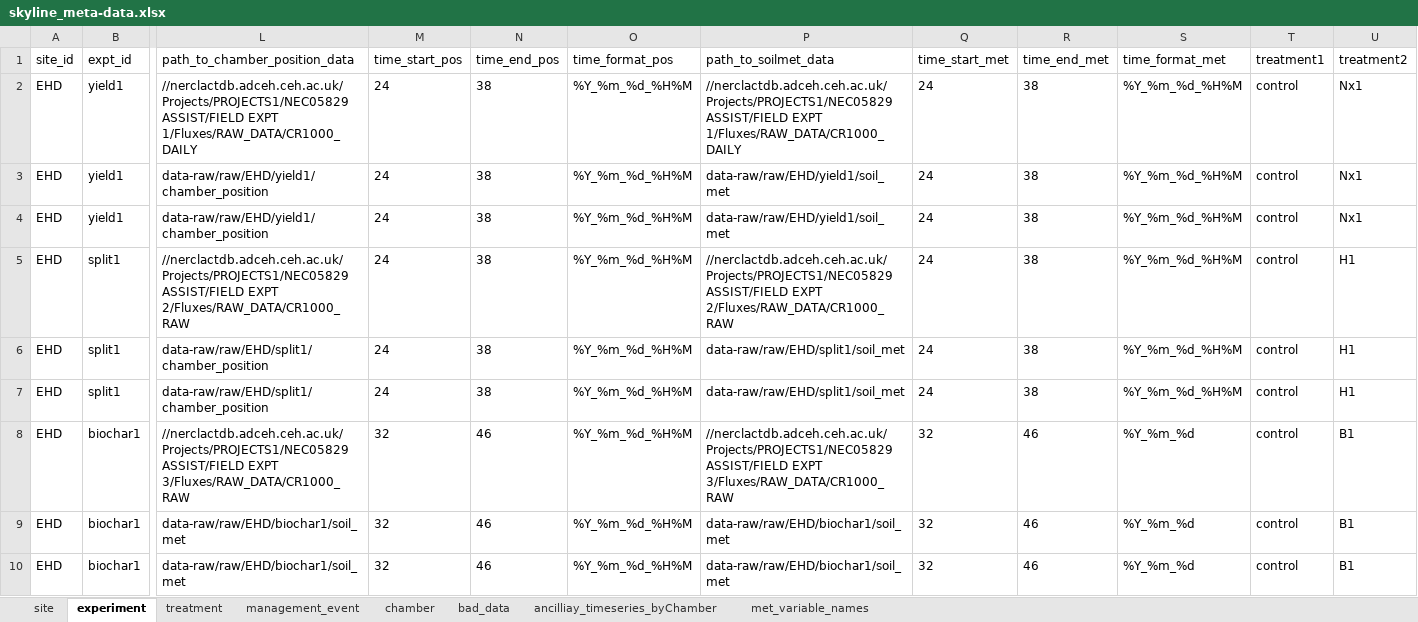
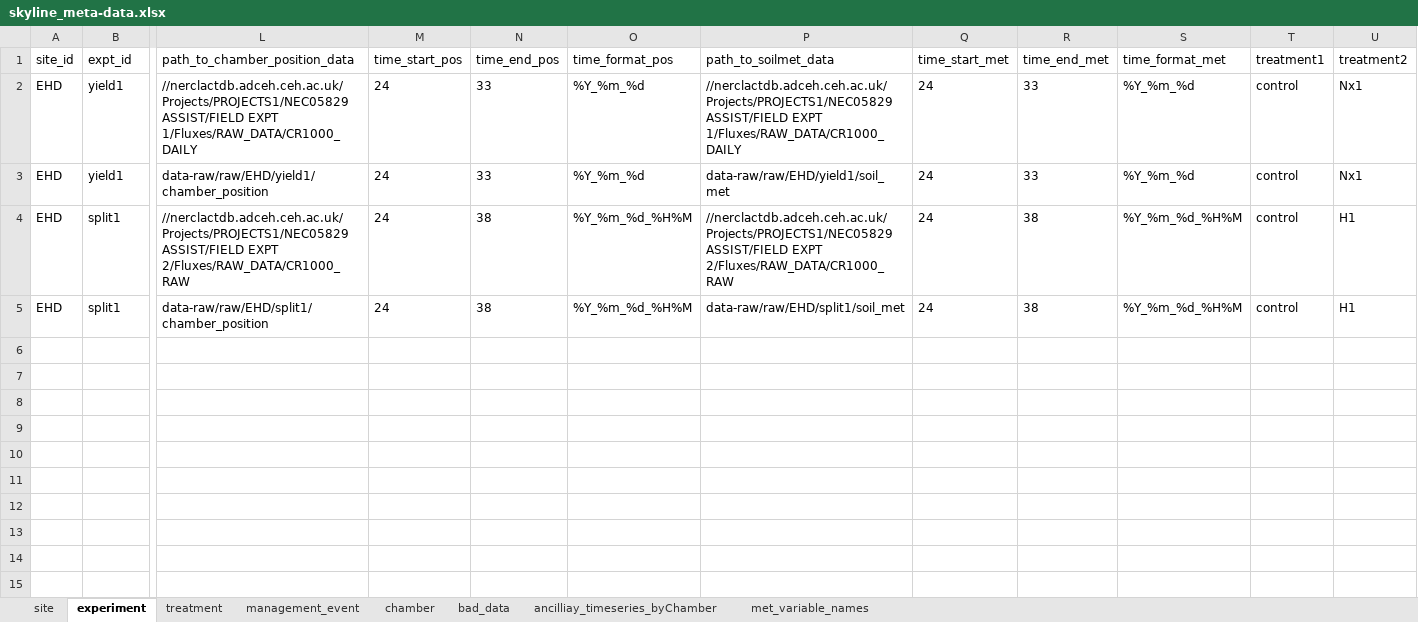
Before and after one commit to NERC-CEH/skyline, an Excel workbook: data-raw/skyline_meta-data.xlsx, sheet experiment, drawn as a sheet; only a part is shown, gaps mark what is left out; values as stored, in another font and other column widths than the file's, no borders; rows hold the shown columns only; the diff names each change by its address in the sheet, - before the commit and + after, or states it on an @@ line.

Commit message:
Edits to work for Aeris - standardise names; read csv chpos data; filter mmnts where chpos sensor stuck, so n very large;

```diff
--- a/data-raw/skyline_meta-data.xlsx (sheet experiment)
+++ b/data-raw/skyline_meta-data.xlsx (sheet experiment)
-N2:N3 (time_end_pos): 38
+N2:N3 (time_end_pos): 33
-O2:O3 (time_format_pos): %Y_%m_%d_%H%M
+O2:O3 (time_format_pos): %Y_%m_%d
-R2:R3 (time_end_met): 38
+R2:R3 (time_end_met): 33
-S2:S3 (time_format_met): %Y_%m_%d_%H%M
+S2:S3 (time_format_met): %Y_%m_%d
-row 4: EHD | yield1 | data-raw/raw/EHD/yield1/chamber_position | 24 | 38 | %Y_%m_%d_%H%M | data-raw/raw/EHD/yield1/soil_met | 24 | 38 | %Y_%m_%d_%H%M | control | Nx1
-row 7: EHD | split1 | data-raw/raw/EHD/split1/chamber_position | 24 | 38 | %Y_%m_%d_%H%M | data-raw/raw/EHD/split1/soil_met | 24 | 38 | %Y_%m_%d_%H%M | control | H1
@@ row 8 hidden: EHD | biochar1 | //nerclactdb.adceh.ceh.ac.uk/Projects/PROJECTS1/NEC05829 ASSIST/FIELD EXPT 3/Fluxes/RAW_DATA/CR1000_RAW | 32 | 46 | %Y_%m_%d_%H%M | //nerclactdb.adceh.ceh.ac.uk/Projects/PROJECTS1/NEC05829 ASSIST/FIELD EXPT 3/Fluxes/RAW_DATA/CR1000_RAW | 32 | 46 | %Y_%m_%d | control | B1 @@
@@ row 9 hidden: EHD | biochar1 | data-raw/raw/EHD/biochar1/soil_met | 32 | 46 | %Y_%m_%d_%H%M | data-raw/raw/EHD/biochar1/soil_met | 32 | 46 | %Y_%m_%d | control | B1 @@
-row 10: EHD | biochar1 | data-raw/raw/EHD/biochar1/soil_met | 32 | 46 | %Y_%m_%d_%H%M | data-raw/raw/EHD/biochar1/soil_met | 32 | 46 | %Y_%m_%d | control | B1
```
Also changed, not shown: hidden cells, 5 other files.
